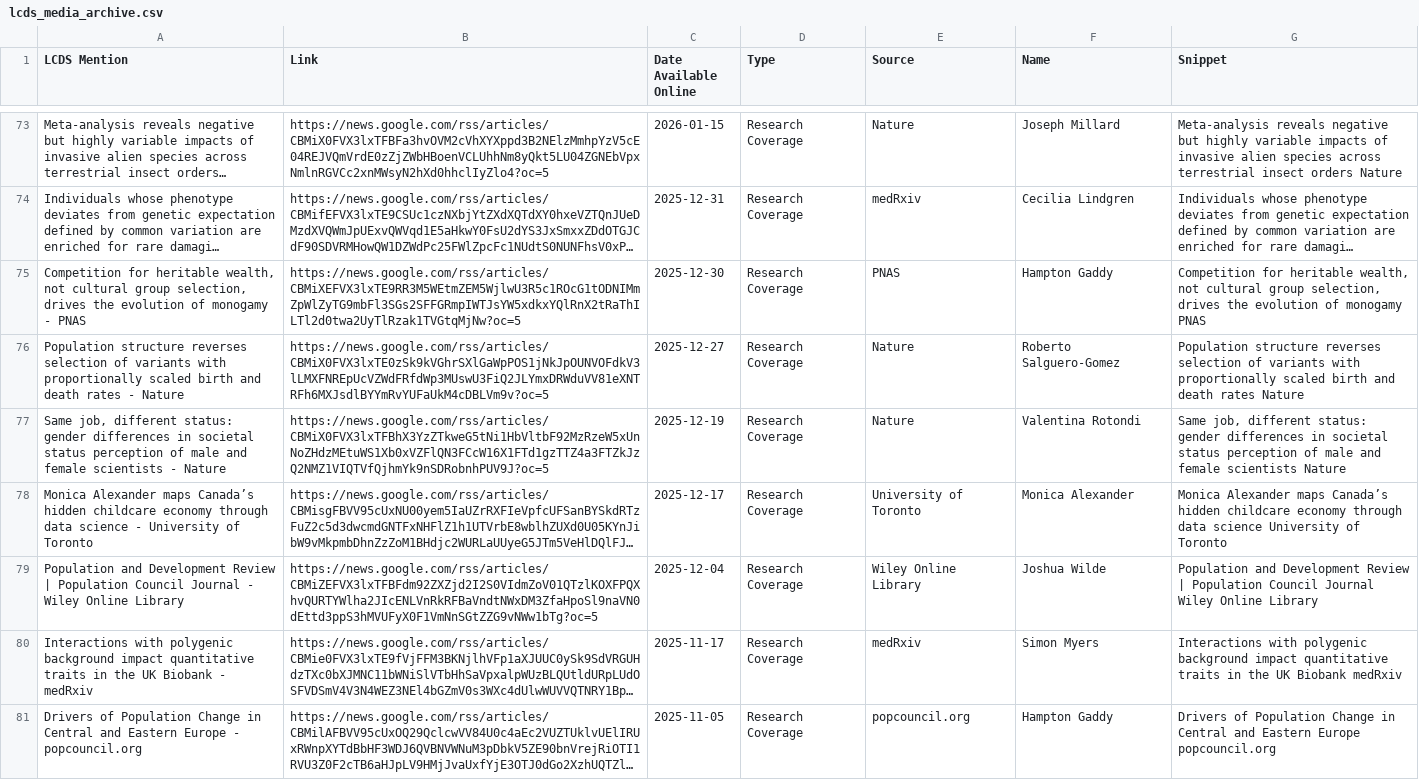
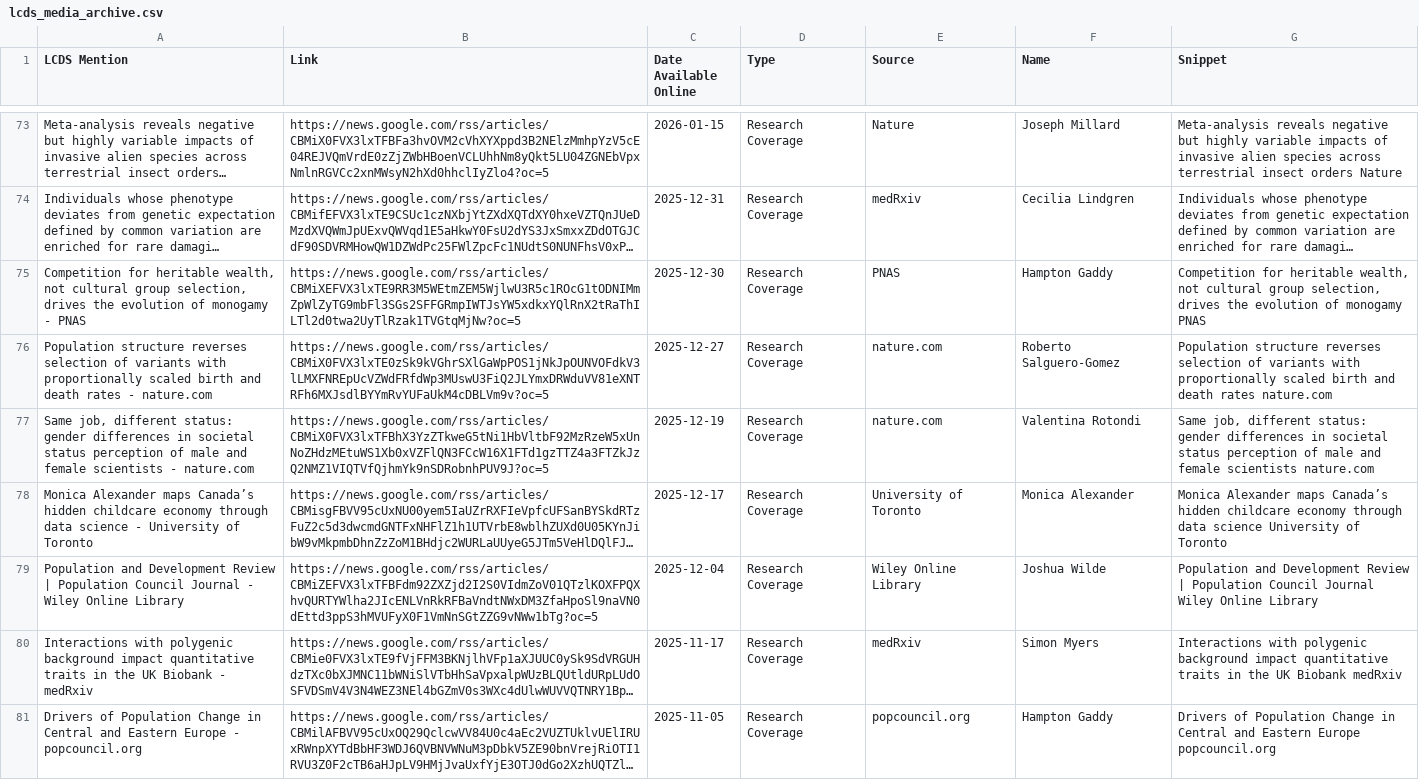
Before and after one commit to shamshxis/lcds-mediatracker, a CSV file: lcds_media_archive.csv, drawn as a sheet; only a part is shown, gaps mark what is left out; long unchanged cells end in …; the diff covers the shown part only; the diff names each change by its address in the sheet, - before the commit and + after, or states it on an @@ line.

```diff
--- a/lcds_media_archive.csv
+++ b/lcds_media_archive.csv
-A76 (LCDS Mention): …rates - Nature
+A76 (LCDS Mention): …rates - nature.com
-E76:E77 (Source): Nature
+E76:E77 (Source): nature.com
-G76 (Snippet): …death rates Nature
+G76 (Snippet): …death rates nature.com
-A77 (LCDS Mention): …scientists - Nature
+A77 (LCDS Mention): …scientists - nature.com
-G77 (Snippet): …female scientists Nature
+G77 (Snippet): …female scientists nature.com
```
Also changed, not shown: 1 added row, 1 removed row, 4 moved rows and 39 edited cells elsewhere in this file, 2 other files.
